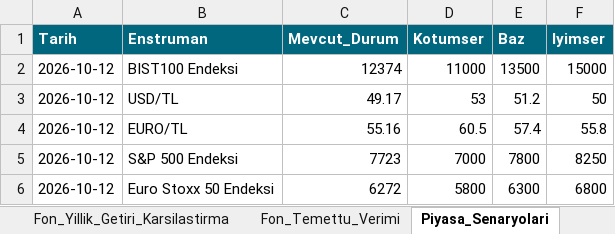
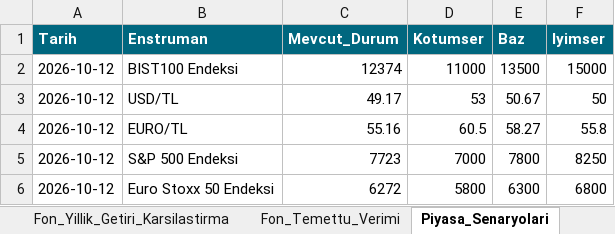
Before and after one commit to metetezel/ata-portfoy-sunum, an Excel workbook: Veri_Kaynagi.xlsx, sheet Piyasa_Senaryolari, drawn as a sheet; values as stored, in another font and other column widths than the file's, no borders; the diff names each change by its address in the sheet, - before the commit and + after, or states it on an @@ line.

```diff
--- a/Veri_Kaynagi.xlsx (sheet Piyasa_Senaryolari)
+++ b/Veri_Kaynagi.xlsx (sheet Piyasa_Senaryolari)
-E3 (Baz): 51.2
+E3 (Baz): 50.67
-E4 (Baz): 57.4
+E4 (Baz): 58.27
```
Also changed, not shown: sheet Makro_Gostergeler, 3 other files.
